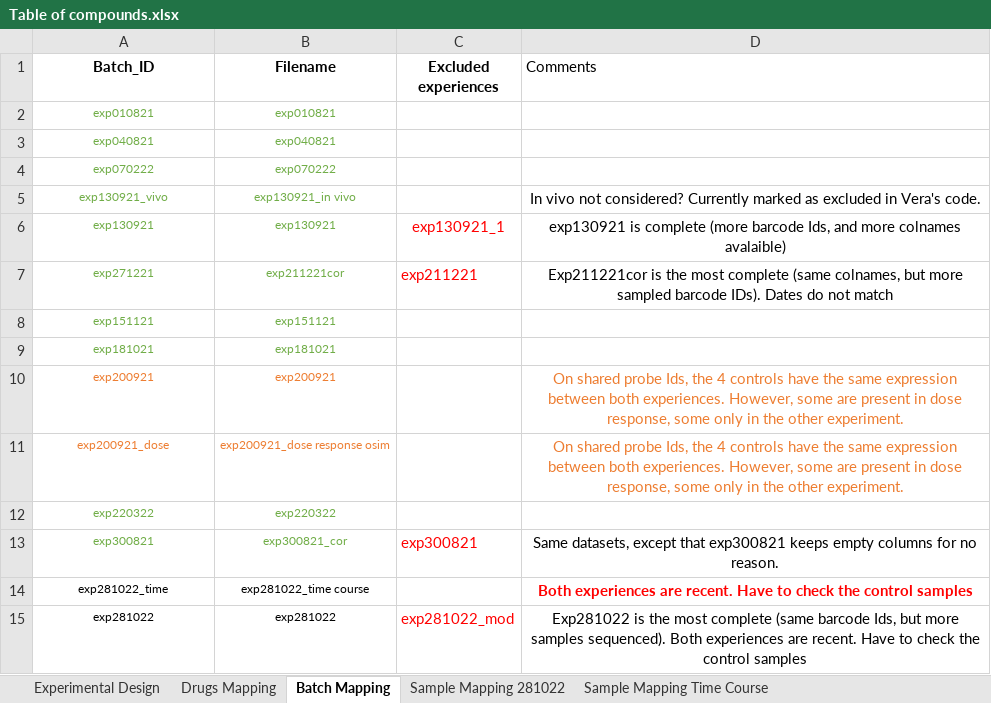
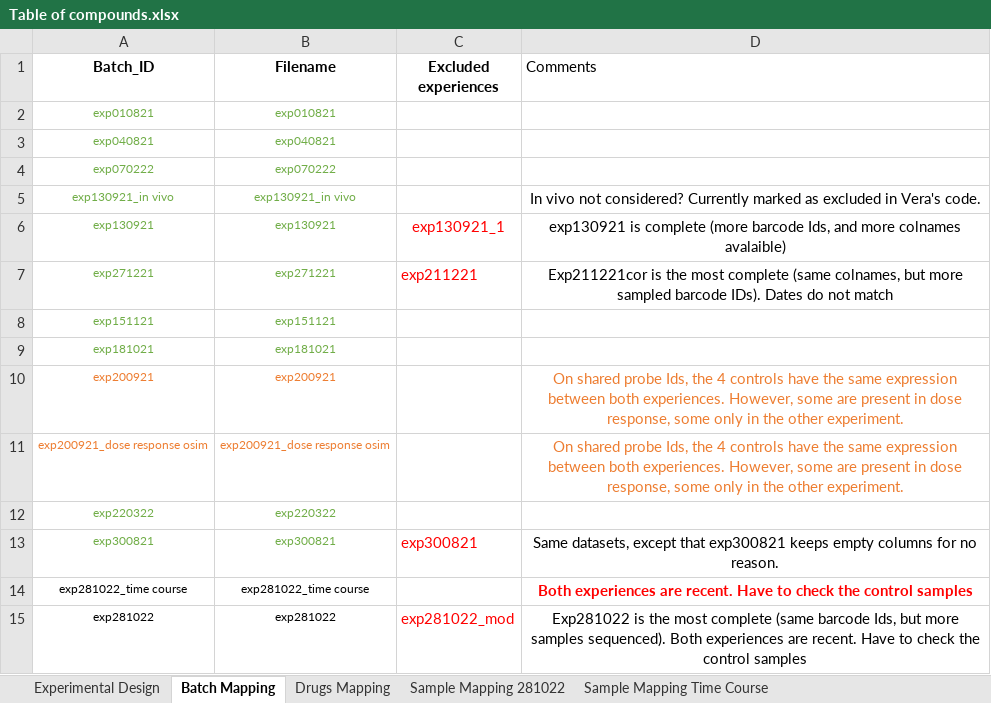
Before and after one commit to VeraPancaldiLab/DNABarcode-DrugFingerprint, an Excel workbook: data/Table of compounds.xlsx, sheet Batch Mapping, drawn as a sheet; values as stored, in another font and other column widths than the file's, no borders; table styles not drawn; the diff names each change by its address in the sheet, - before the commit and + after, or states it on an @@ line.

Commit message:
homogenise metadata information, integrating latest time point experiences

```diff
--- a/data/Table of compounds.xlsx (sheet Batch Mapping)
+++ b/data/Table of compounds.xlsx (sheet Batch Mapping)
@@ sheet tab order changed: Experimental Design | Batch Mapping | Drugs Mapping | Sample Mapping 281022 | Sample Mapping Time Course @@
-A5 (Batch_ID): exp130921_vivo
+A5 (Batch_ID): exp130921_in vivo
-B7 (Filename): exp211221cor
+B7 (Filename): exp271221
-A11 (Batch_ID): exp200921_dose
+A11 (Batch_ID): exp200921_dose response osim
-B13 (Filename): exp300821_cor
+B13 (Filename): exp300821
-A14 (Batch_ID): exp281022_time
+A14 (Batch_ID): exp281022_time course
```
Also changed, not shown: sheet Experimental Design, sheet Drugs Mapping, 5 other files.
